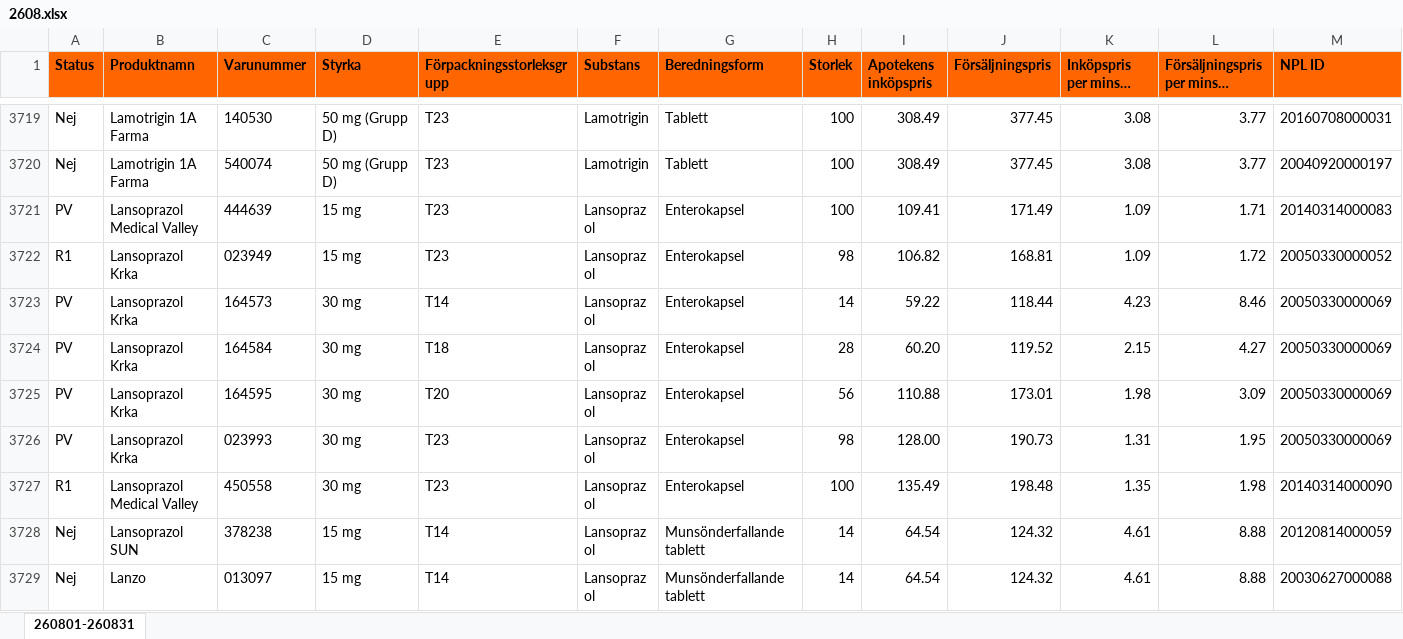
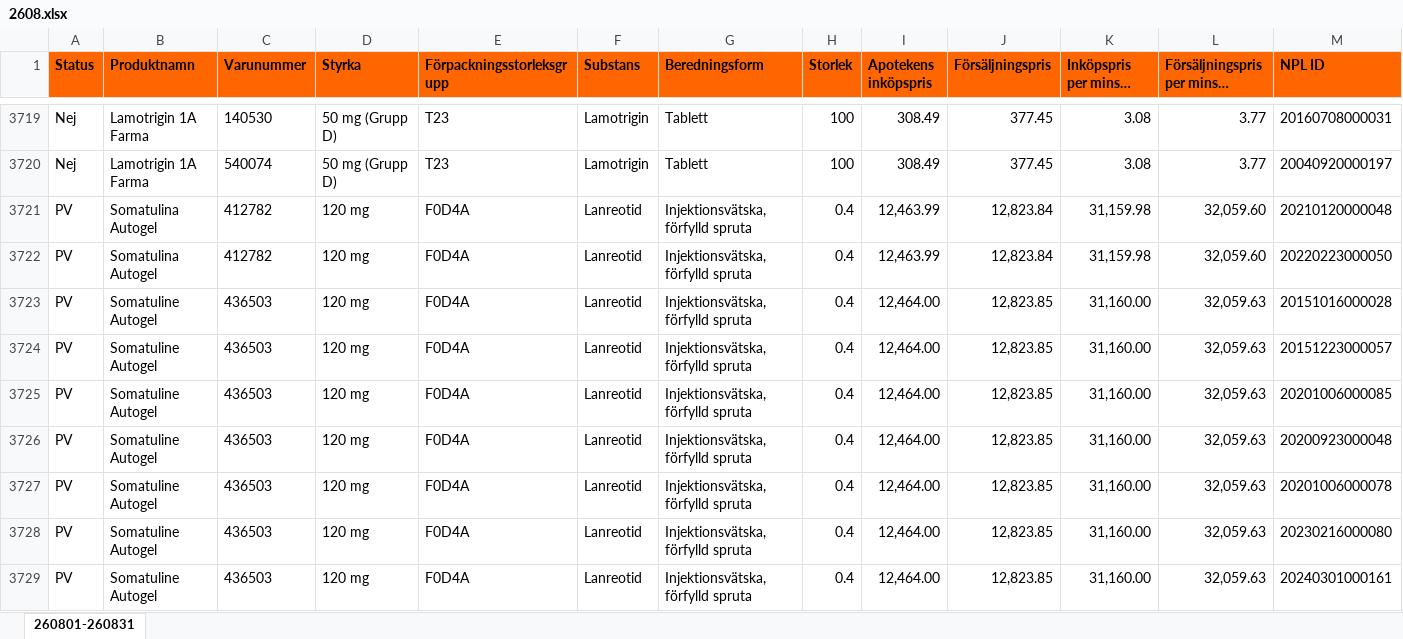
Before and after one commit to pontuscedrell/pillpris, an Excel workbook: data/2608.xlsx, sheet 260801-260831, drawn as a sheet; only a part is shown, gaps mark what is left out; the shorter side is filled out with more unchanged rows; long unchanged cells end in …; values as stored, in another font and other column widths than the file's, no borders; conditional formats not drawn; rows hold the shown columns only; the diff covers the shown part only; the diff names each change by its address in the sheet, - before the commit and + after, or states it on an @@ line.

```diff
--- a/data/2608.xlsx (sheet 260801-260831)
+++ b/data/2608.xlsx (sheet 260801-260831)
+row 3721: PV | Somatulina Autogel | 412782 | 120 mg | F0D4A | Lanreotid | Injektionsvätska, förfylld spruta | 0.4 | 12,463.99 | 12,823.84 | 31,159.98 | 32,059.60 | 20210120000048
+row 3722: PV | Somatulina Autogel | 412782 | 120 mg | F0D4A | Lanreotid | Injektionsvätska, förfylld spruta | 0.4 | 12,463.99 | 12,823.84 | 31,159.98 | 32,059.60 | 20220223000050
+row 3723: PV | Somatuline Autogel | 436503 | 120 mg | F0D4A | Lanreotid | Injektionsvätska, förfylld spruta | 0.4 | 12,464.00 | 12,823.85 | 31,160.00 | 32,059.63 | 20151016000028
+row 3724: PV | Somatuline Autogel | 436503 | 120 mg | F0D4A | Lanreotid | Injektionsvätska, förfylld spruta | 0.4 | 12,464.00 | 12,823.85 | 31,160.00 | 32,059.63 | 20151223000057
+row 3725: PV | Somatuline Autogel | 436503 | 120 mg | F0D4A | Lanreotid | Injektionsvätska, förfylld spruta | 0.4 | 12,464.00 | 12,823.85 | 31,160.00 | 32,059.63 | 20201006000085
+row 3726: PV | Somatuline Autogel | 436503 | 120 mg | F0D4A | Lanreotid | Injektionsvätska, förfylld spruta | 0.4 | 12,464.00 | 12,823.85 | 31,160.00 | 32,059.63 | 20200923000048
+row 3727: PV | Somatuline Autogel | 436503 | 120 mg | F0D4A | Lanreotid | Injektionsvätska, förfylld spruta | 0.4 | 12,464.00 | 12,823.85 | 31,160.00 | 32,059.63 | 20201006000078
+row 3728: PV | Somatuline Autogel | 436503 | 120 mg | F0D4A | Lanreotid | Injektionsvätska, förfylld spruta | 0.4 | 12,464.00 | 12,823.85 | 31,160.00 | 32,059.63 | 20230216000080
+row 3729: PV | Somatuline Autogel | 436503 | 120 mg | F0D4A | Lanreotid | Injektionsvätska, förfylld spruta | 0.4 | 12,464.00 | 12,823.85 | 31,160.00 | 32,059.63 | 20240301000161
```
Also changed, not shown: 10 added rows, 2 removed rows and 2 edited cells elsewhere in this sheet, data/2609.xlsx, 5 other files.
